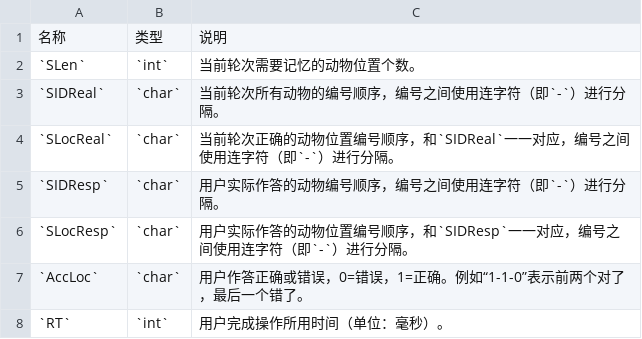
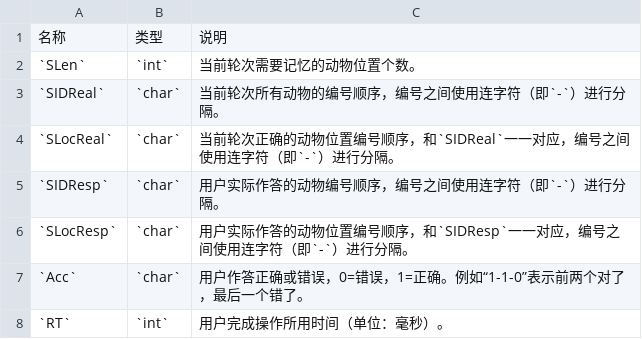
Before and after one commit to iquizoo/docs, a CSV file: R/config/cheese/recs.csv, drawn as a sheet.

```diff
--- a/R/config/cheese/recs.csv
+++ b/R/config/cheese/recs.csv
@@ -6,3 +6,3 @@
 `SLocResp`,`char`,用户实际作答的动物位置编号顺序，和`SIDResp`一一对应，编号之间使用连字符（即`-`）进行分隔。
-`AccLoc`,`char`,用户作答正确或错误，0=错误，1=正确。例如“1-1-0”表示前两个对了，最后一个错了。
+`Acc`,`char`,用户作答正确或错误，0=错误，1=正确。例如“1-1-0”表示前两个对了，最后一个错了。
 `RT`,`int`,用户完成操作所用时间（单位：毫秒）。
```
Also changed, not shown: 1 other file.
